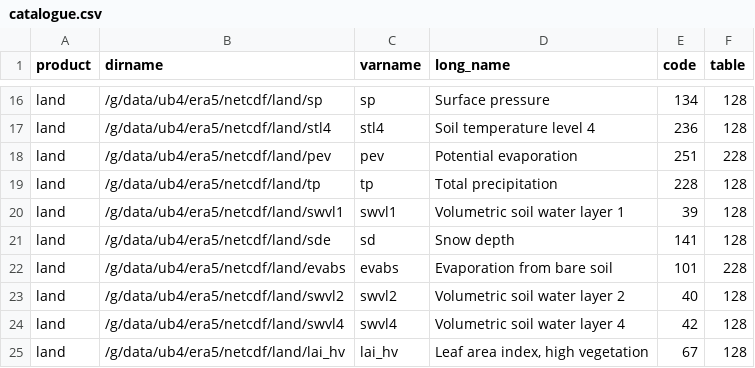
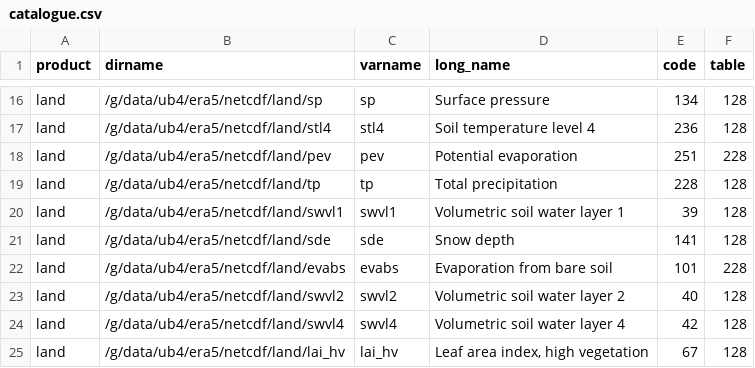
Before and after one commit to coecms/era5grib, a CSV file: era5grib/catalogue.csv, drawn as a sheet; only a part is shown, gaps mark what is left out.

Commit message:
Revert name

```diff
--- a/era5grib/catalogue.csv
+++ b/era5grib/catalogue.csv
@@ -20,3 +20,3 @@ land,/g/data/ub4/era5/netcdf/land/tp,tp,Total precipitation,228,128
 land,/g/data/ub4/era5/netcdf/land/swvl1,swvl1,Volumetric soil water layer 1,39,128
-land,/g/data/ub4/era5/netcdf/land/sde,sd,Snow depth,141,128
+land,/g/data/ub4/era5/netcdf/land/sde,sde,Snow depth,141,128
 land,/g/data/ub4/era5/netcdf/land/evabs,evabs,Evaporation from bare soil,101,228
```
Also changed, not shown: 1 other file.
